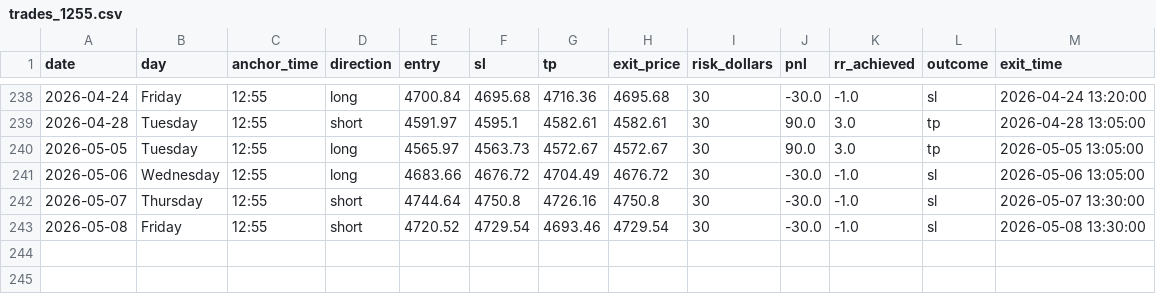
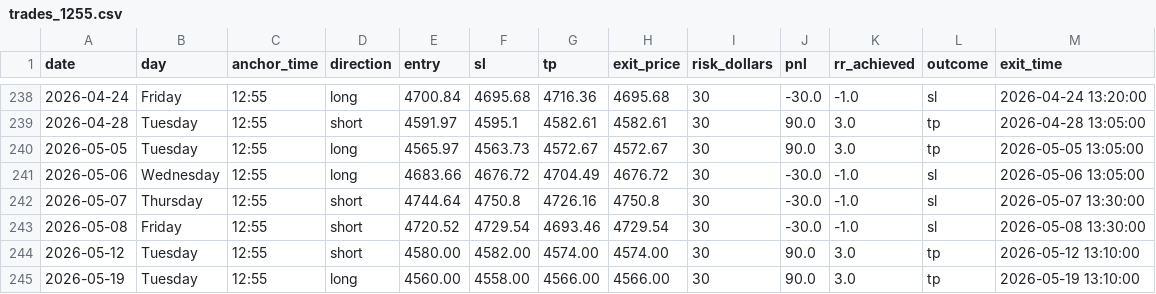
Before and after one commit to Santos-dev-tech/rrrraaahhhhh, a CSV file: trades_1255.csv, drawn as a sheet; only a part is shown, gaps mark what is left out.

```diff
--- a/trades_1255.csv
+++ b/trades_1255.csv
@@ -243 +243,3 @@ date,day,anchor_time,direction,entry,sl,tp,exit_price,risk_dollars,pnl,rr_achiev
 2026-05-08,Friday,12:55,short,4720.52,4729.54,4693.46,4729.54,30,-30.0,-1.0,sl,2026-05-08 13:30:00
+2026-05-12,Tuesday,12:55,short,4580.00,4582.00,4574.00,4574.00,30,90.0,3.0,tp,2026-05-12 13:10:00
+2026-05-19,Tuesday,12:55,long,4560.00,4558.00,4566.00,4566.00,30,90.0,3.0,tp,2026-05-19 13:10:00
```
Also changed, not shown: trades_1300.csv, 18 other files.
